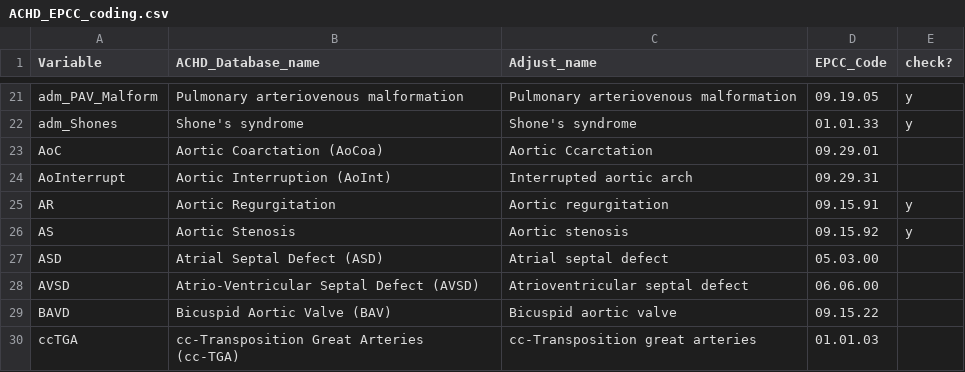
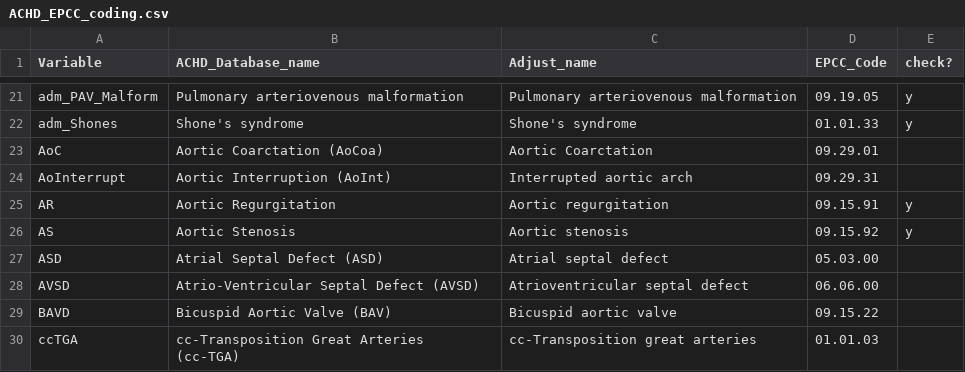
Before and after one commit to CBDRH/achd-dissertation, a CSV file: analysis_pipeline/input/ACHD_EPCC_coding.csv, drawn as a sheet; only a part is shown, gaps mark what is left out.

```diff
--- a/analysis_pipeline/input/ACHD_EPCC_coding.csv
+++ b/analysis_pipeline/input/ACHD_EPCC_coding.csv
@@ -22,3 +22,3 @@ adm_PAV_Malform,Pulmonary arteriovenous malformation,Pulmonary arteriovenous mal
 adm_Shones,Shone's syndrome,Shone's syndrome,01.01.33,y
-AoC,Aortic Coarctation (AoCoa),Aortic Ccarctation,09.29.01,
+AoC,Aortic Coarctation (AoCoa),Aortic Coarctation,09.29.01,
 AoInterrupt,Aortic Interruption (AoInt),Interrupted aortic arch,09.29.31,
```
Also changed, not shown: 11 other files.
